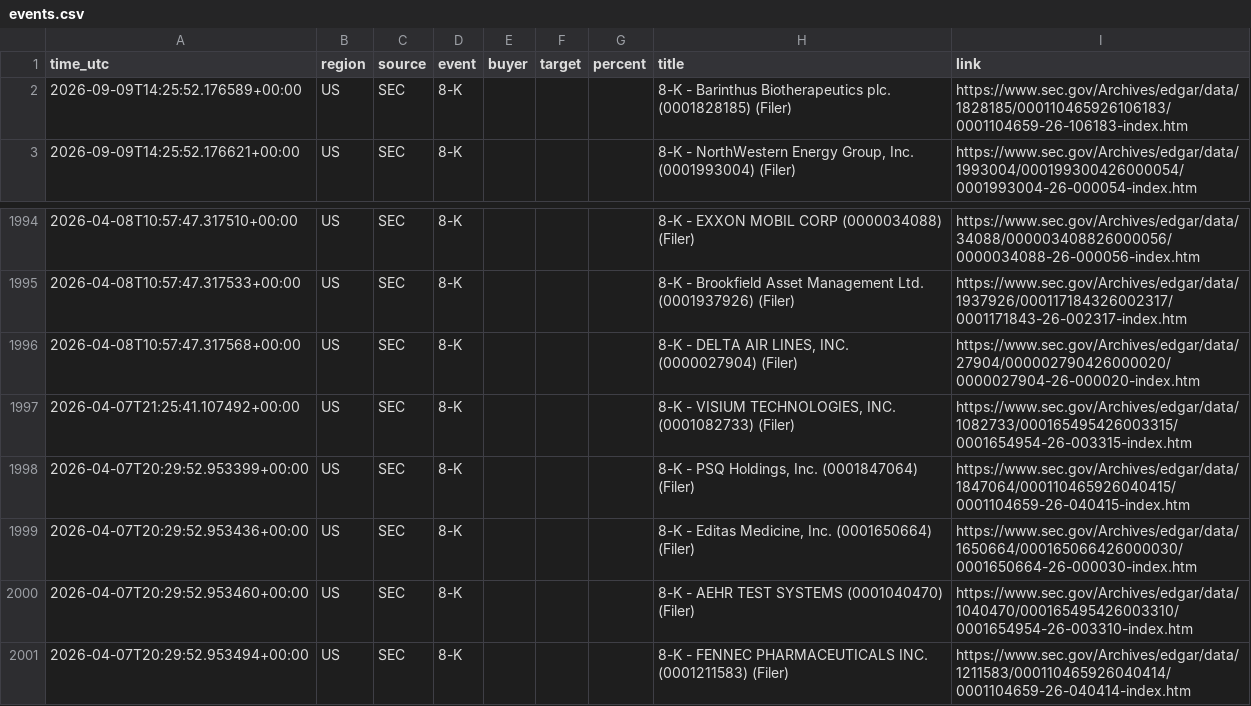
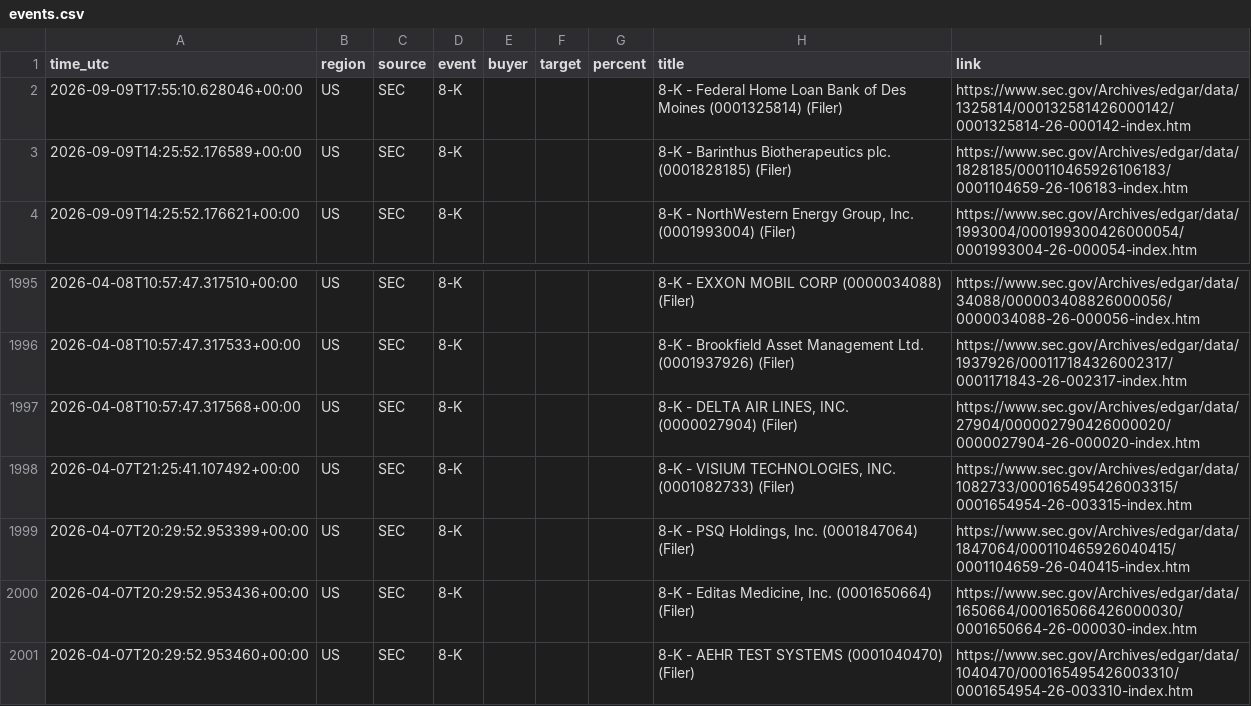
Before and after one commit to 495m5mghnv-arch/StakeWatch-, a CSV file: events.csv, drawn as a sheet; only a part is shown, gaps mark what is left out.

```diff
--- a/events.csv
+++ b/events.csv
@@ -1,2 +1,3 @@
 time_utc,region,source,event,buyer,target,percent,title,link
+2026-09-09T17:55:10.628046+00:00,US,SEC,8-K,,,,8-K - Federal Home Loan Bank of Des Moines (0001325814) (Filer),https://www.sec.gov/Archives/edgar/data/1325814/000132581426000142/0001325814-26-000142-index.htm
 2026-09-09T14:25:52.176589+00:00,US,SEC,8-K,,,,8-K - Barinthus Biotherapeutics plc. (0001828185) (Filer),https://www.sec.gov/Archives/edgar/data/1828185/000110465926106183/0001104659-26-106183-index.htm
@@ -2000,2 +2001 @@ time_utc,region,source,event,buyer,target,percent,title,link
 2026-04-07T20:29:52.953460+00:00,US,SEC,8-K,,,,8-K - AEHR TEST SYSTEMS (0001040470) (Filer),https://www.sec.gov/Archives/edgar/data/1040470/000165495426003310/0001654954-26-003310-index.htm
-2026-04-07T20:29:52.953494+00:00,US,SEC,8-K,,,,8-K - FENNEC PHARMACEUTICALS INC. (0001211583) (Filer),https://www.sec.gov/Archives/edgar/data/1211583/000110465926040414/0001104659-26-040414-index.htm
```
Also changed, not shown: docs/events.csv, 3 other files.
